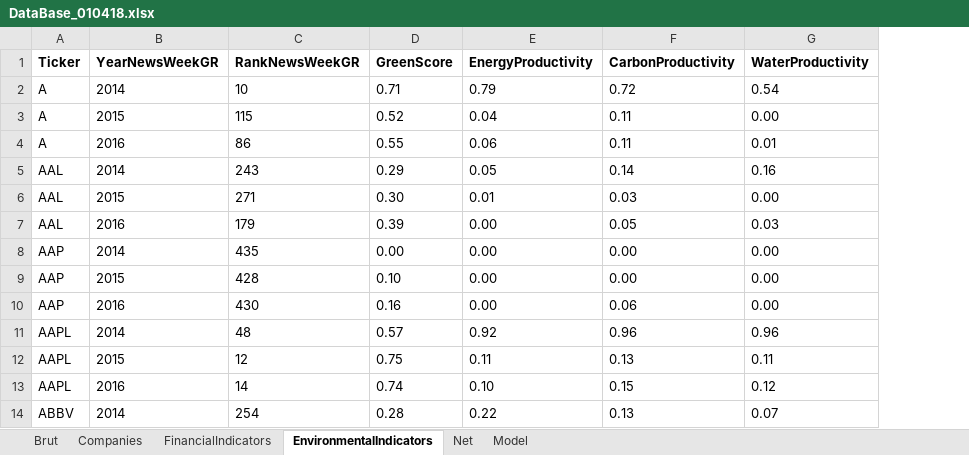
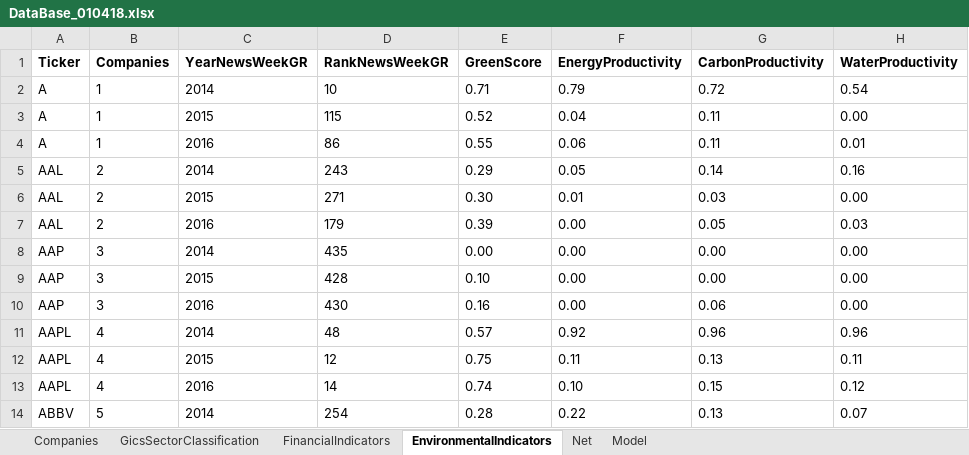
Before and after one commit to pkinif/Master-s-Thesis, an Excel workbook: Child/Analysis/DataBase/DataBase_010418.xlsx, sheet EnvironmentalIndicators, drawn as a sheet; only a part is shown; values as stored, in another font and other column widths than the file's, no borders; conditional formats not drawn; the diff names each change by its address in the sheet, - before the commit and + after, or states it on an @@ line.

```diff
--- a/Child/Analysis/DataBase/DataBase_010418.xlsx (sheet EnvironmentalIndicators)
+++ b/Child/Analysis/DataBase/DataBase_010418.xlsx (sheet EnvironmentalIndicators)
-sheet tab: Brut
+sheet tab: GicsSectorClassification
+column B (Companies), rows 2-14: 1 | 1 | 1 | 2 | 2 | 2 | 3 | 3 | 3 | 4 | 4 | 4 | 5
```
Also changed, not shown: sheet Model, sheet Companies, sheet FinancialIndicators, sheet Net, formulas that keep their value, 3 other files.
